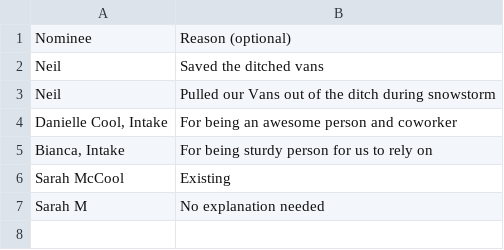
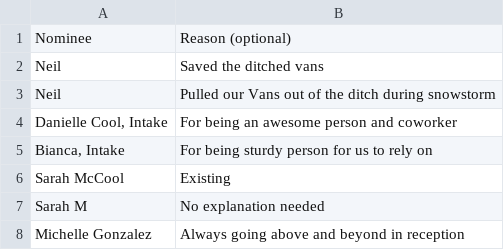
Before and after one commit to nwilson1211-cmyk/naughty-nice-dashboard, a CSV file: nice.csv, drawn as a sheet; the diff names each change by its address in the sheet, - before the commit and + after, or states it on an @@ line.

Commit message:
Update nice.csv from Google Form (nominee + reason only)

```diff
--- a/nice.csv
+++ b/nice.csv
+row 8: Michelle Gonzalez | Always going above and beyond in reception
```
